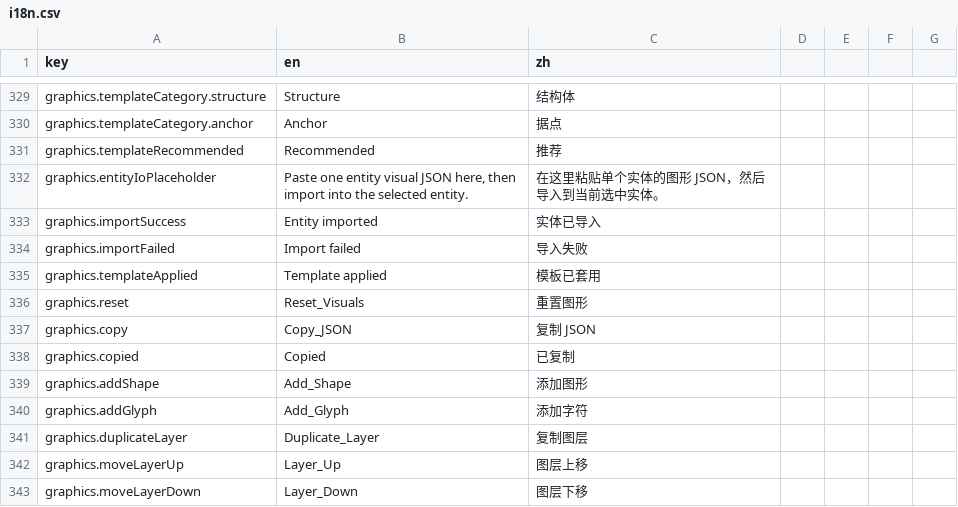
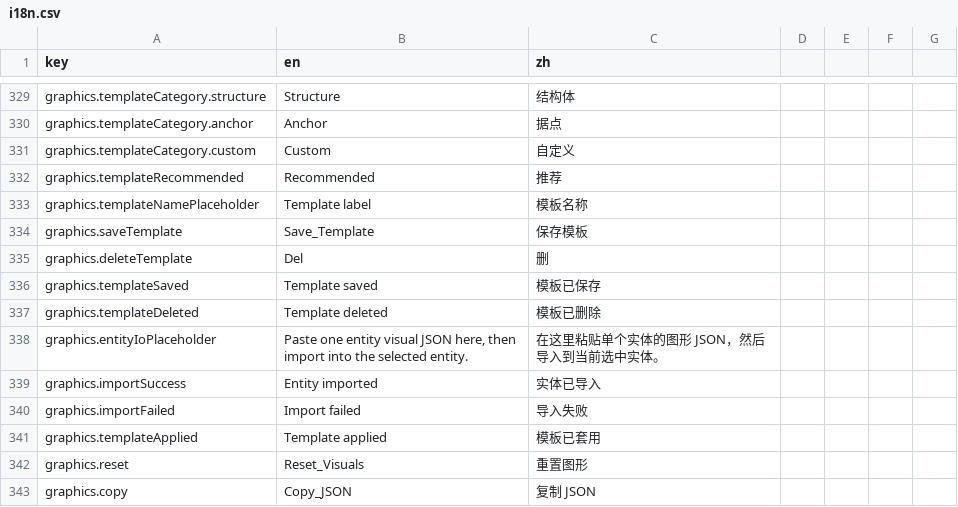
Before and after one commit to onovich/RustAndLogic, a CSV file: apps/web/i18n.csv, drawn as a sheet; only a part is shown, gaps mark what is left out; the shorter side is filled out with more unchanged rows.

Commit message:
feat: add custom graphics studio templates

```diff
--- a/apps/web/i18n.csv
+++ b/apps/web/i18n.csv
@@ -330,3 +330,9 @@ graphics.templateCategory.structure,Structure,结构体
 graphics.templateCategory.anchor,Anchor,据点
+graphics.templateCategory.custom,Custom,自定义
 graphics.templateRecommended,Recommended,推荐
+graphics.templateNamePlaceholder,Template label,模板名称
+graphics.saveTemplate,Save_Template,保存模板
+graphics.deleteTemplate,Del,删
+graphics.templateSaved,Template saved,模板已保存
+graphics.templateDeleted,Template deleted,模板已删除
 graphics.entityIoPlaceholder,"Paste one entity visual JSON here, then import into the selected entity.","在这里粘贴单个实体的图形 JSON，然后导入到当前选中实体。"
```
Also changed, not shown: 5 other files.
